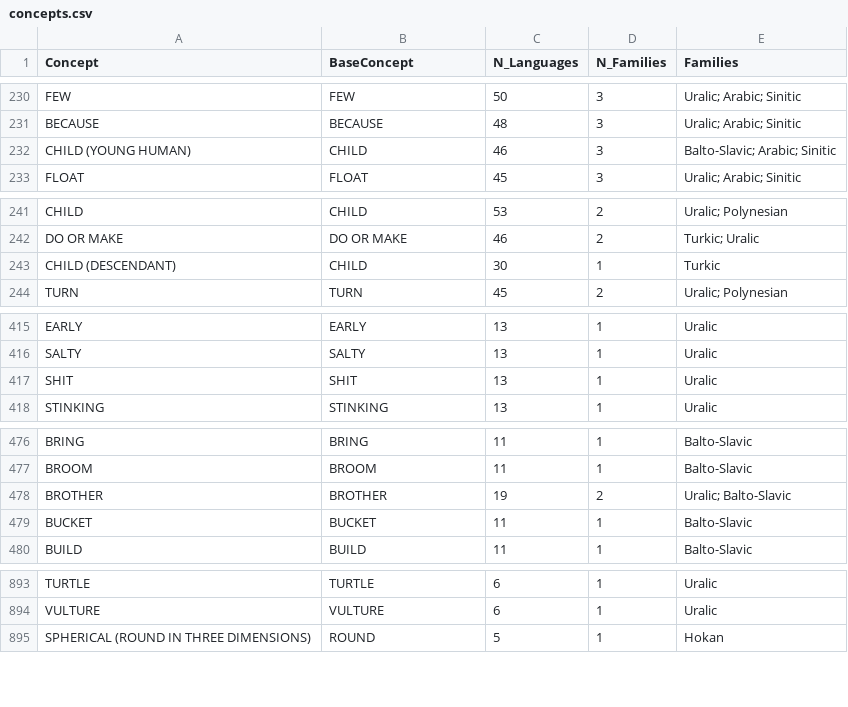
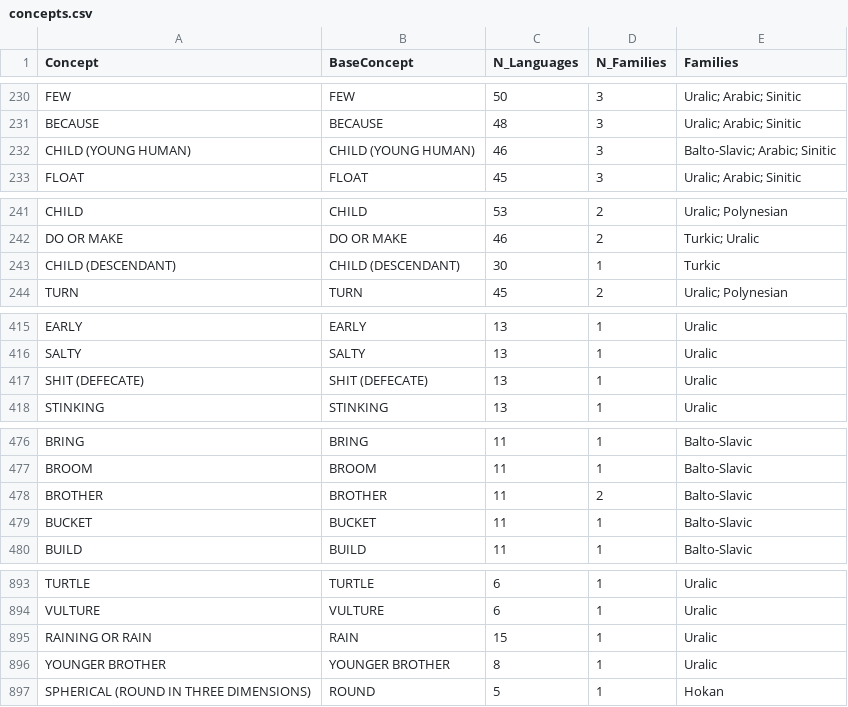
Before and after one commit to pgeorgis/LST_MScThesis, a CSV file: Datasets/Concepts/concepts.csv, drawn as a sheet; only a part is shown, gaps mark what is left out.

Commit message:
Updated concepts

```diff
--- a/Datasets/Concepts/concepts.csv
+++ b/Datasets/Concepts/concepts.csv
@@ -231,3 +231,3 @@ FEW	FEW	50	3	Uralic; Arabic; Sinitic
 BECAUSE	BECAUSE	48	3	Uralic; Arabic; Sinitic
-CHILD (YOUNG HUMAN)	CHILD	46	3	Balto-Slavic; Arabic; Sinitic
+CHILD (YOUNG HUMAN)	CHILD (YOUNG HUMAN)	46	3	Balto-Slavic; Arabic; Sinitic
 FLOAT	FLOAT	45	3	Uralic; Arabic; Sinitic
@@ -242,3 +242,3 @@ CHILD	CHILD	53	2	Uralic; Polynesian
 DO OR MAKE	DO OR MAKE	46	2	Turkic; Uralic
-CHILD (DESCENDANT)	CHILD	30	1	Turkic
+CHILD (DESCENDANT)	CHILD (DESCENDANT)	30	1	Turkic
 TURN	TURN	45	2	Uralic; Polynesian
@@ -416,3 +416,3 @@ EARLY	EARLY	13	1	Uralic
 SALTY	SALTY	13	1	Uralic
-SHIT	SHIT	13	1	Uralic
+SHIT (DEFECATE)	SHIT (DEFECATE)	13	1	Uralic
 STINKING	STINKING	13	1	Uralic
@@ -477,3 +477,3 @@ BRING	BRING	11	1	Balto-Slavic
 BROOM	BROOM	11	1	Balto-Slavic
-BROTHER	BROTHER	19	2	Uralic; Balto-Slavic
+BROTHER	BROTHER	11	2	Balto-Slavic
 BUCKET	BUCKET	11	1	Balto-Slavic
@@ -894,2 +894,4 @@ TURTLE	TURTLE	6	1	Uralic
 VULTURE	VULTURE	6	1	Uralic
+RAINING OR RAIN	RAIN	15	1	Uralic
+YOUNGER BROTHER	YOUNGER BROTHER	8	1	Uralic
 SPHERICAL (ROUND IN THREE DIMENSIONS)	ROUND	5	1	Hokan
```
Also changed, not shown: Datasets/Concepts/common_concepts.csv.
